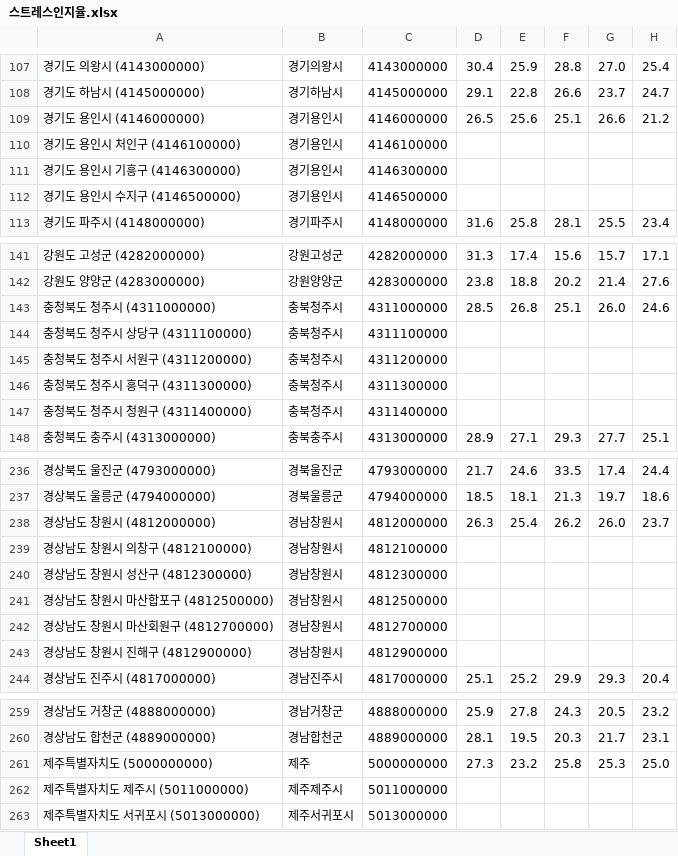
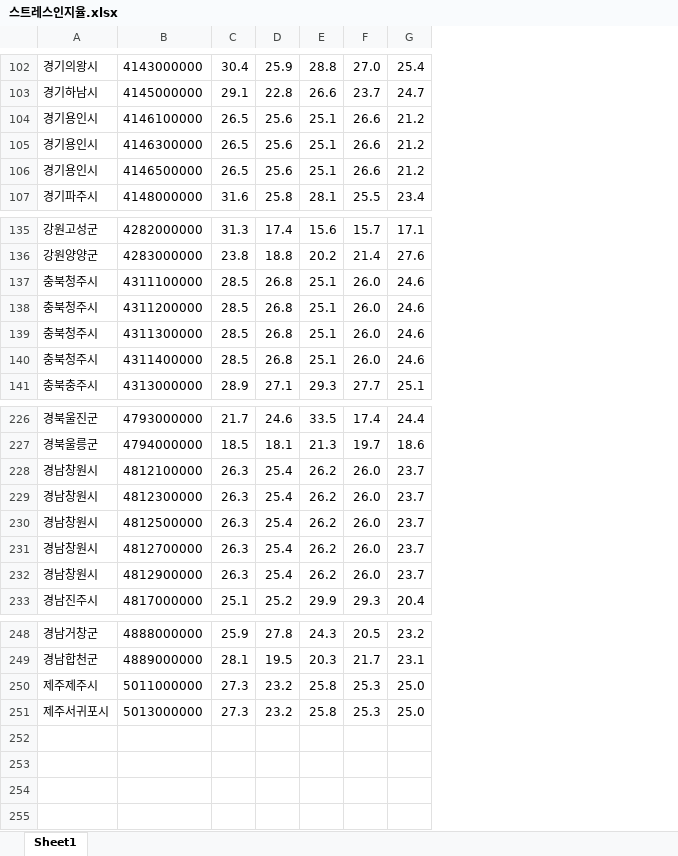
Before and after one commit to bonasoobin/depression-analysis, an Excel workbook: raw_data/스트레스인지율.xlsx, sheet Sheet1, drawn as a sheet; only a part is shown, gaps mark what is left out; values as stored, in another font and other column widths than the file's, no borders; removed rows and columns are numbered as before the commit, all else as after; the diff covers the shown part only; the diff names each change by its address in the sheet, - before the commit and + after, or states it on an @@ line.

```diff
--- a/raw_data/스트레스인지율.xlsx (sheet Sheet1)
+++ b/raw_data/스트레스인지율.xlsx (sheet Sheet1)
-column A, rows 107-109: 경기도 의왕시 (4143000000) | 경기도 하남시 (4145000000) | 경기도 용인시 (4146000000); rows 111-113: 경기도 용인시 기흥구 (4146300000) | 경기도 용인시 수지구 (4146500000) | 경기도 파주시 (4148000000); rows 141-143: 강원도 고성군 (4282000000) | 강원도 양양군 (4283000000) | 충청북도 청주시 (4311000000); rows 145-148: 충청북도 청주시 서원구 (4311200000) | 충청북도 청주시 흥덕구 (4311300000) | 충청북도 청주시 청원구 (4311400000) | 충청북도 충주시 (4313000000); rows 236-238: 경상북도 울진군 (4793000000) | 경상북도 울릉군 (4794000000) | 경상남도 창원시 (4812000000); rows 240-244: 경상남도 창원시 성산구 (4812300000) | 경상남도 창원시 마산합포구 (4812500000) | 경상남도 창원시 마산회원구 (4812700000) | 경상남도 창원시 진해구 (4812900000) | 경상남도 진주시 (4817000000); rows 259-261: 경상남도 거창군 (4888000000) | 경상남도 합천군 (4889000000) | 제주특별자치도 (5000000000); row 263: 제주특별자치도 서귀포시 (5013000000)
-B104: 4146000000
+B104: 4146100000
-row 110: 경기도 용인시 처인구 (4146100000) | 경기용인시 | 4146100000
-C105:C106: (empty)
+C105:C106: 26.5
-D105:D106: (empty)
+D105:D106: 25.6
-E105:E106: (empty)
+E105:E106: 25.1
-F105:F106: (empty)
+F105:F106: 26.6
-G105:G106: (empty)
+G105:G106: 21.2
-B137: 4311000000
+B137: 4311100000
-row 144: 충청북도 청주시 상당구 (4311100000) | 충북청주시 | 4311100000
-C138:C140: (empty)
+C138:C140: 28.5
-D138:D140: (empty)
+D138:D140: 26.8
-E138:E140: (empty)
+E138:E140: 25.1
-F138:F140: (empty)
+F138:F140: 26.0
-G138:G140: (empty)
+G138:G140: 24.6
-B228: 4812000000
+B228: 4812100000
-row 239: 경상남도 창원시 의창구 (4812100000) | 경남창원시 | 4812100000
-C229:C232: (empty)
+C229:C232: 26.3
-D229:D232: (empty)
+D229:D232: 25.4
-E229:E232: (empty)
+E229:E232: 26.2
-F229:F232: (empty)
+F229:F232: 26.0
-G229:G232: (empty)
+G229:G232: 23.7
-A250: 제주
+A250: 제주제주시
-B250: 5000000000
+B250: 5011000000
-row 262: 제주특별자치도 제주시 (5011000000) | 제주제주시 | 5011000000
-C251: (empty)
+C251: 27.3
-D251: (empty)
+D251: 23.2
-E251: (empty)
+E251: 25.8
-F251: (empty)
+F251: 25.3
-G251: (empty)
+G251: 25.0
```
Also changed, not shown: 8 removed rows and 68 edited cells elsewhere in this sheet, 5 other files.
